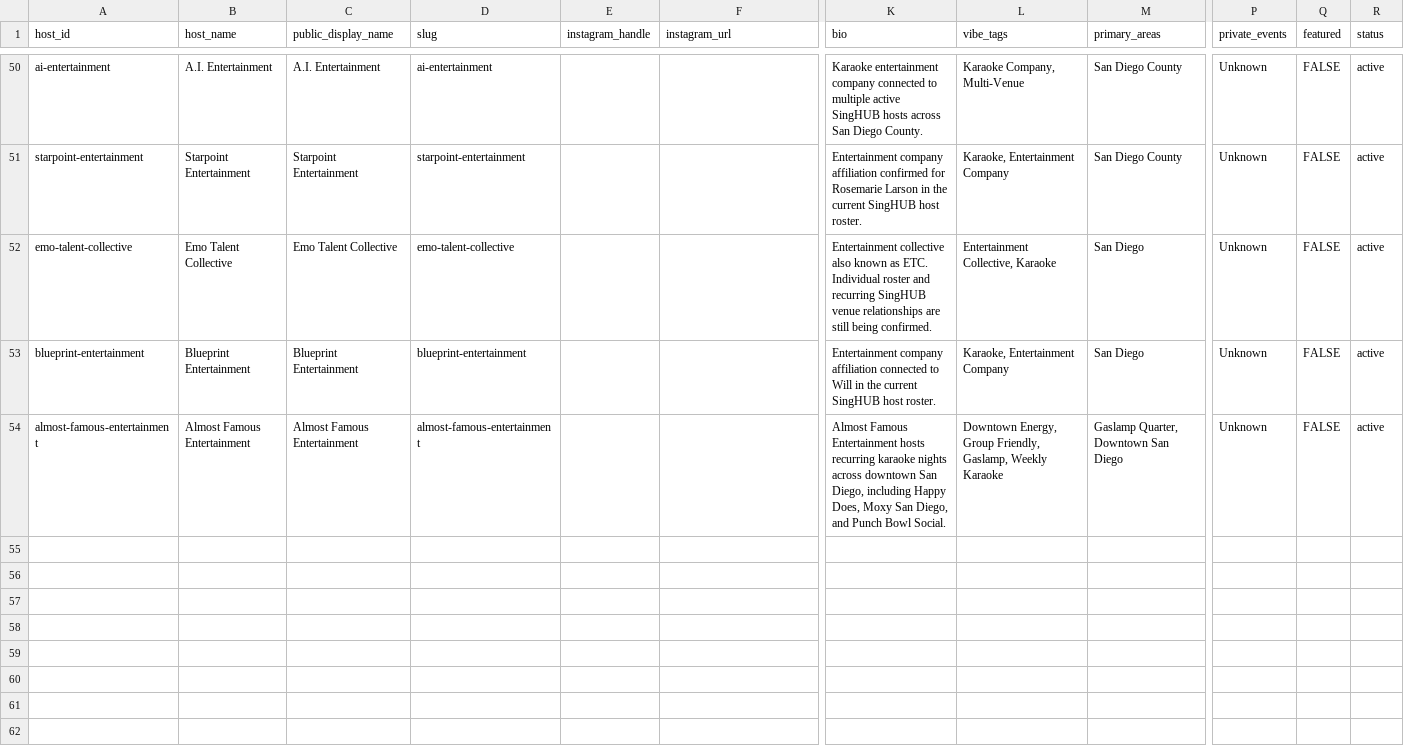
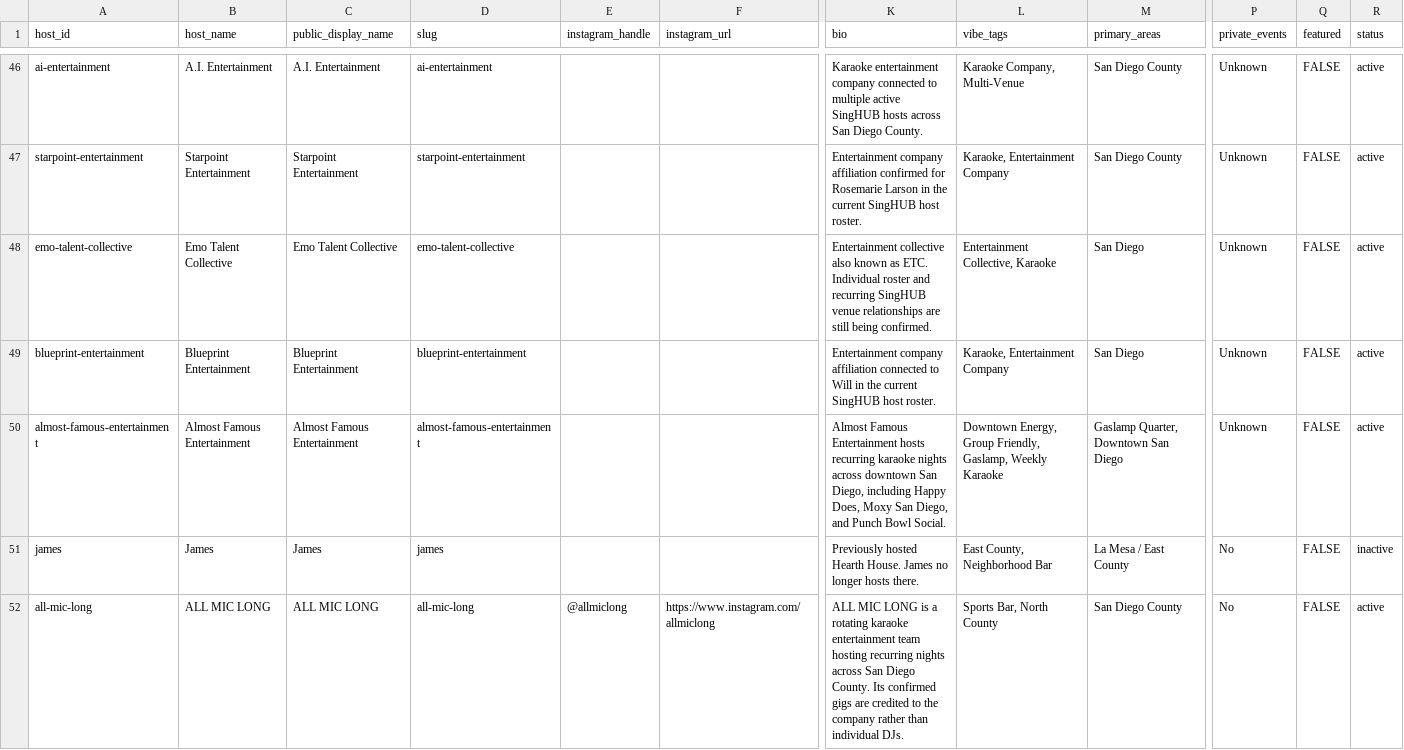
Before and after one commit to whiteinkcreates/singhub, a TSV file: public/data/kj_profiles.tsv, drawn as a sheet; only a part is shown, gaps mark what is left out; rows hold the shown columns only; the diff covers the shown part only; the diff names each change by its address in the sheet, - before the commit and + after, or states it on an @@ line.

Commit message:
Reconcile outstanding verified venue and KJ data on latest main

```diff
--- a/public/data/kj_profiles.tsv
+++ b/public/data/kj_profiles.tsv
+row 51: james | James | James | james |  |  | Previously hosted Hearth House. James no longer hosts there. | East County, Neighborhood Bar | La Mesa / East County | No | FALSE | inactive
+row 52: all-mic-long | ALL MIC LONG | ALL MIC LONG | all-mic-long | @allmiclong | https://www.instagram.com/allmiclong | ALL MIC LONG is a rotating karaoke entertainment team hosting recurring nights across San Diego County. Its confirmed gigs are credited to the company rather than individual DJs. | Sports Bar, North County | San Diego County | No | FALSE | active
```
Also changed, not shown: 2 added rows and 4 removed rows elsewhere in this file.
